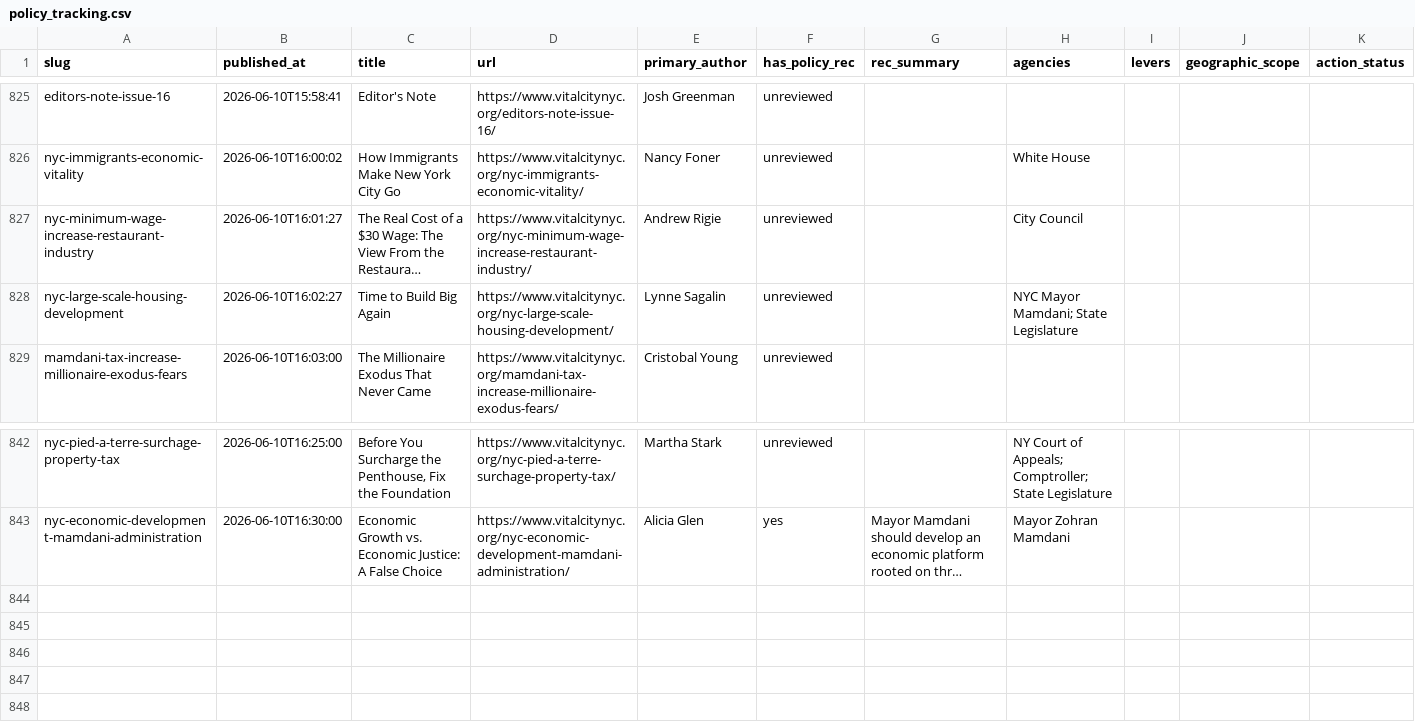
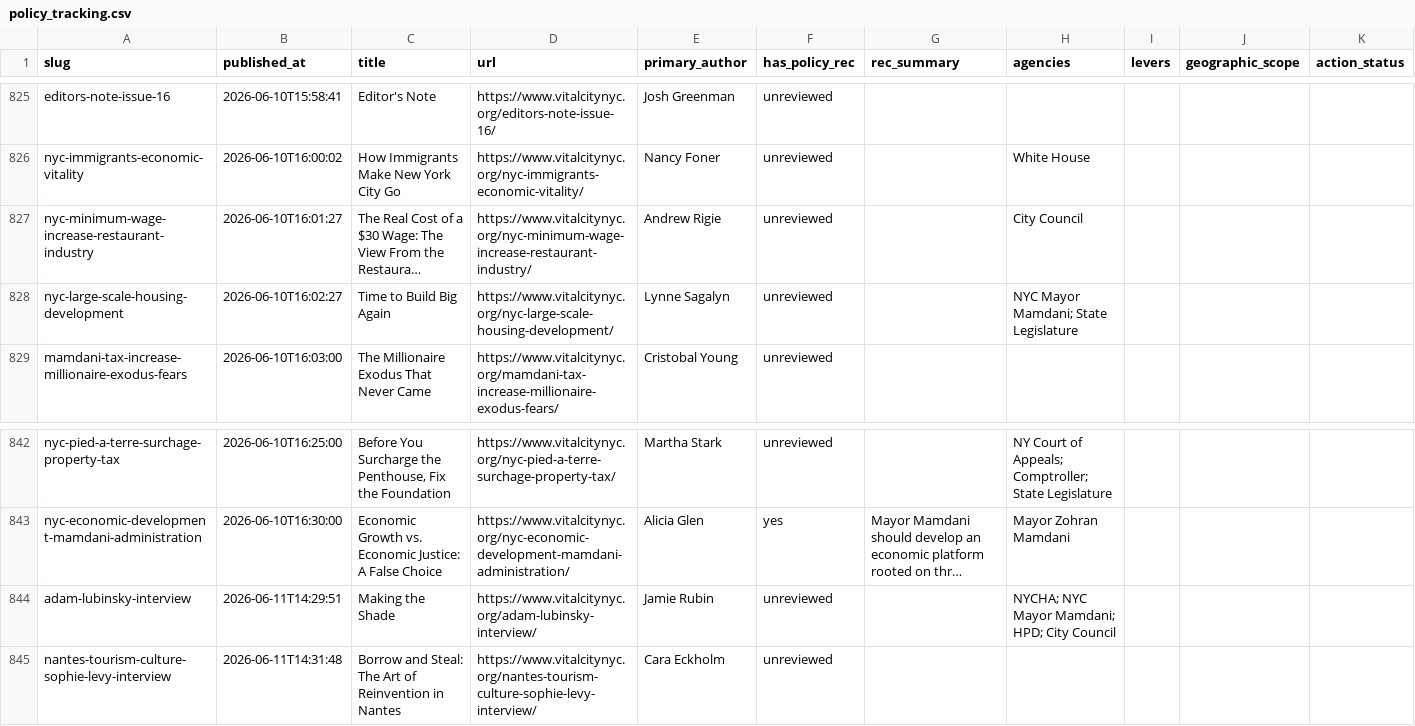
Before and after one commit to tedalcorn/VC-policy-tracker, a CSV file: policy_tracking.csv, drawn as a sheet; only a part is shown, gaps mark what is left out; long unchanged cells end in …; rows hold the shown columns only; the diff names each change by its address in the sheet, - before the commit and + after, or states it on an @@ line.

Commit message:
Auto-update 2026-06-11: fresh Vital City fetch

```diff
--- a/policy_tracking.csv
+++ b/policy_tracking.csv
-E828 (primary_author): Lynne Sagalin
+E828 (primary_author): Lynne Sagalyn
+row 844: adam-lubinsky-interview | 2026-06-11T14:29:51 | Making the Shade | https://www.vitalcitynyc.org/adam-lubinsky-interview/ | Jamie Rubin | unreviewed |  | NYCHA; NYC Mayor Mamdani; HPD; City Council
+row 845: nantes-tourism-culture-sophie-levy-interview | 2026-06-11T14:31:48 | Borrow and Steal: The Art of Reinvention in Nantes | https://www.vitalcitynyc.org/nantes-tourism-culture-sophie-levy-interview/ | Cara Eckholm | unreviewed
```
Also changed, not shown: 4 other files.
